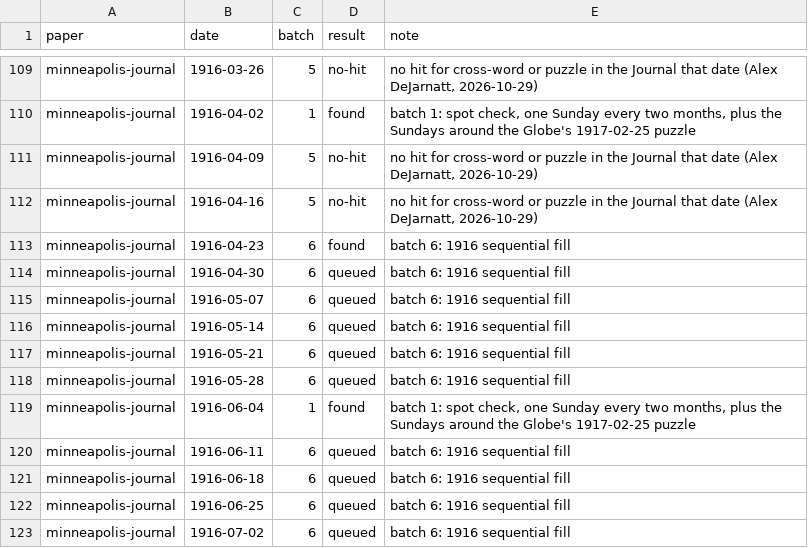
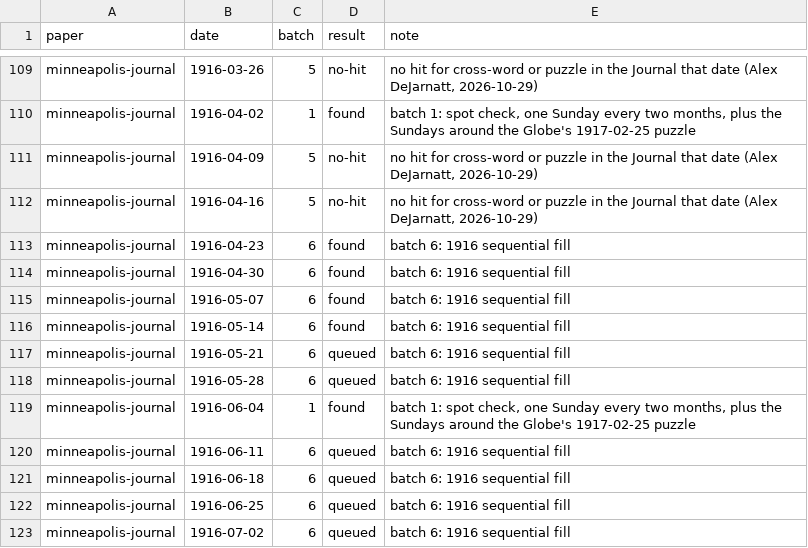
Before and after one commit to EveryPuzzleProject/newyorkworld, a TSV file: searches.tsv, drawn as a sheet; only a part is shown, gaps mark what is left out.

```diff
--- a/searches.tsv
+++ b/searches.tsv
@@ -113,5 +113,5 @@ minneapolis-journal	1916-04-16	5	no-hit	no hit for cross-word or puzzle in the J
 minneapolis-journal	1916-04-23	6	found	batch 6: 1916 sequential fill
-minneapolis-journal	1916-04-30	6	queued	batch 6: 1916 sequential fill
-minneapolis-journal	1916-05-07	6	queued	batch 6: 1916 sequential fill
-minneapolis-journal	1916-05-14	6	queued	batch 6: 1916 sequential fill
+minneapolis-journal	1916-04-30	6	found	batch 6: 1916 sequential fill
+minneapolis-journal	1916-05-07	6	found	batch 6: 1916 sequential fill
+minneapolis-journal	1916-05-14	6	found	batch 6: 1916 sequential fill
 minneapolis-journal	1916-05-21	6	queued	batch 6: 1916 sequential fill
```
Also changed, not shown: gaps.tsv, printings.tsv.
